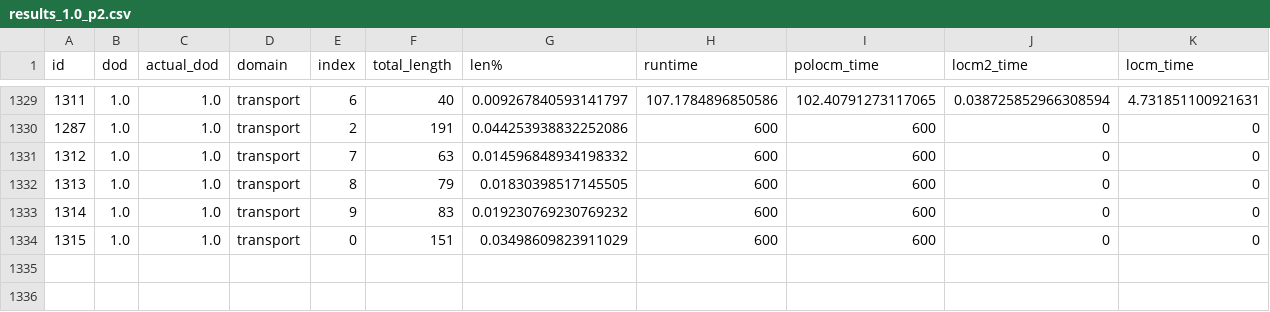
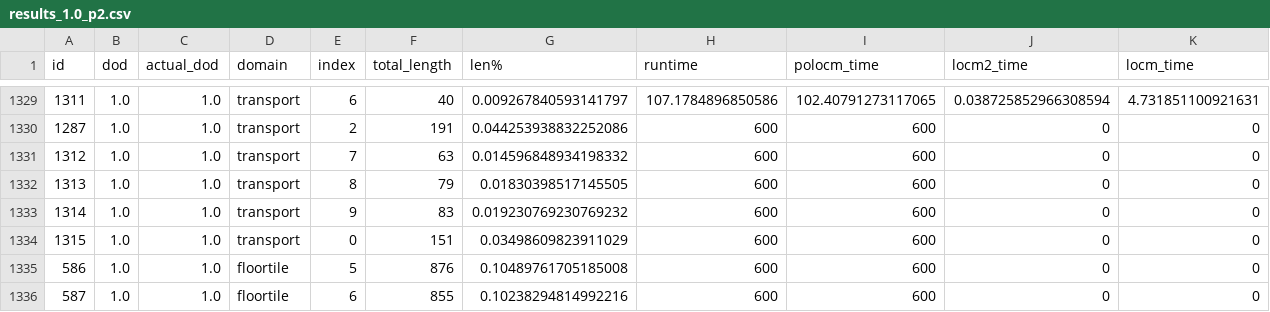
Before and after one commit to utop1an/locm3, a CSV file: output/p2/results_1.0_p2.csv, drawn as a sheet; only a part is shown, gaps mark what is left out; rows hold the shown columns only; the diff names each change by its address in the sheet, - before the commit and + after, or states it on an @@ line.

```diff
--- a/output/p2/results_1.0_p2.csv
+++ b/output/p2/results_1.0_p2.csv
+row 1335: 586 | 1.0 | 1.0 | floortile | 5 | 876 | 0.10489761705185008 | 600 | 600 | 0 | 0
+row 1336: 587 | 1.0 | 1.0 | floortile | 6 | 855 | 0.10238294814992216 | 600 | 600 | 0 | 0
```
Also changed, not shown: output/p2/results_0.6_p2.csv, output/p2/results_0.7_p2.csv, 5 other files.
